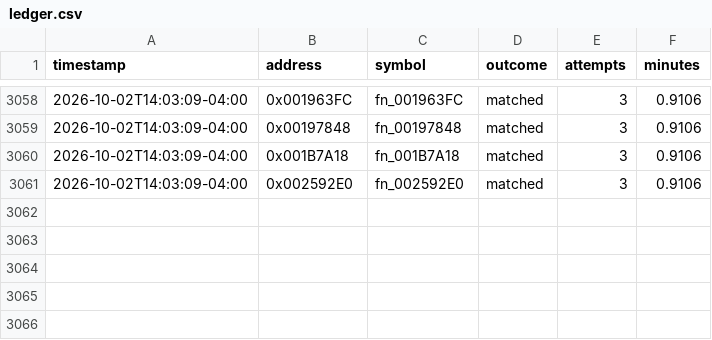
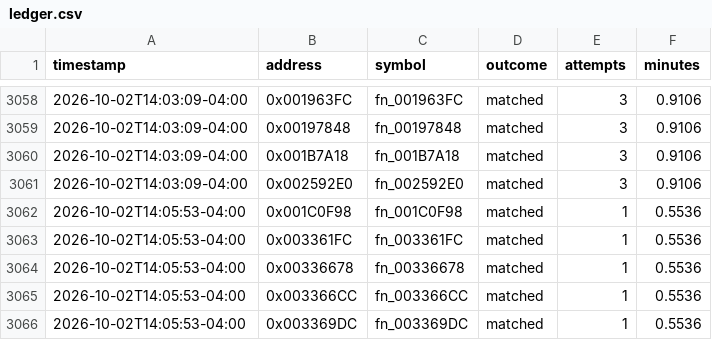
Before and after one commit to exgota/super-mario-3d-land-browser, a CSV file: project/ledger.csv, drawn as a sheet; only a part is shown, gaps mark what is left out.

```diff
--- a/project/ledger.csv
+++ b/project/ledger.csv
@@ -3061 +3061,6 @@ timestamp,address,symbol,outcome,attempts,minutes
 2026-10-02T14:03:09-04:00,0x002592E0,fn_002592E0,matched,3,0.9106
+2026-10-02T14:05:53-04:00,0x001C0F98,fn_001C0F98,matched,1,0.5536
+2026-10-02T14:05:53-04:00,0x003361FC,fn_003361FC,matched,1,0.5536
+2026-10-02T14:05:53-04:00,0x00336678,fn_00336678,matched,1,0.5536
+2026-10-02T14:05:53-04:00,0x003366CC,fn_003366CC,matched,1,0.5536
+2026-10-02T14:05:53-04:00,0x003369DC,fn_003369DC,matched,1,0.5536
```
Also changed, not shown: 2 other files.
